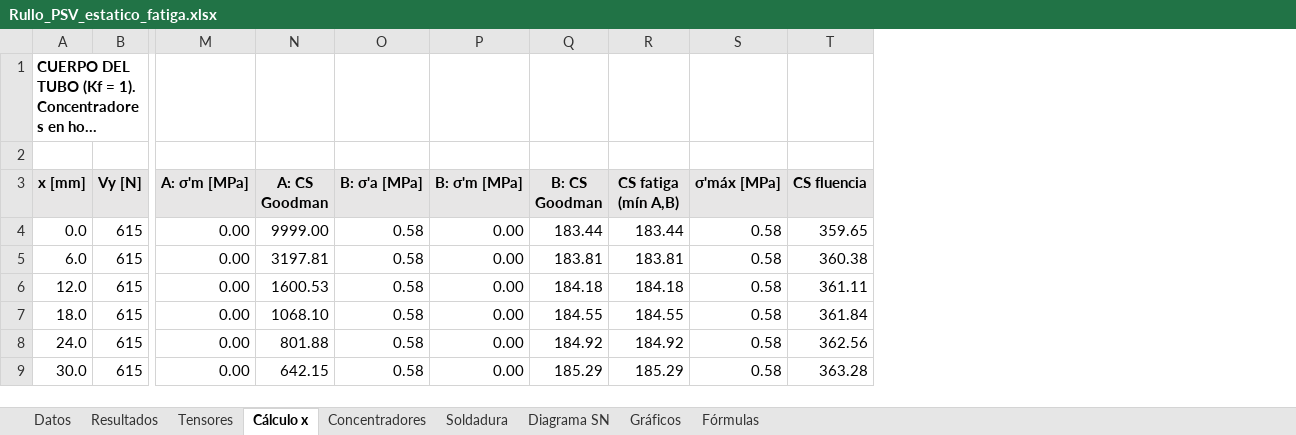
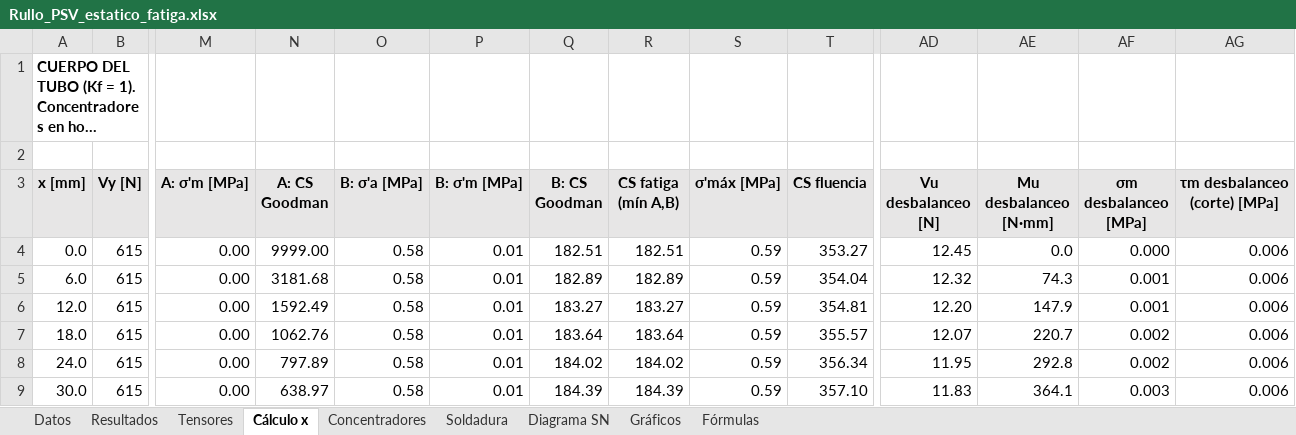
Before and after one commit to matiasacc/Rullo_PSV, an Excel workbook: planilla/Rullo_PSV_estatico_fatiga.xlsx, sheet Cálculo x, drawn as a sheet; only a part is shown, gaps mark what is left out; long unchanged cells end in …; values as stored, in another font and other column widths than the file's, no borders; the diff covers the shown part only; the diff names each change by its address in the sheet, - before the commit and + after, or states it on an @@ line.

```diff
--- a/planilla/Rullo_PSV_estatico_fatiga.xlsx (sheet Cálculo x)
+++ b/planilla/Rullo_PSV_estatico_fatiga.xlsx (sheet Cálculo x)
+column AD (Vu desbalanceo [N]), rows 4-9: 12.45 | 12.32 | 12.20 | 12.07 | 11.95 | 11.83
+column AE (Mu desbalanceo [N·mm]), rows 4-9: 0.0 | 74.3 | 147.9 | 220.7 | 292.8 | 364.1
+column AF (σm desbalanceo [MPa]), rows 4-9: 0.000 | 0.001 | 0.001 | 0.002 | 0.002 | 0.003
+column AG (τm desbalanceo (corte) [MPa]), rows 4-9: all 0.006
-P4:P9 (B: σ'm [MPa]): 0.00
+P4:P9 (B: σ'm [MPa]): 0.01
-Q4 (B: CS Goodman): 183.44
+Q4 (B: CS Goodman): 182.51
-R4 (CS fatiga (mín A,B)): 183.44
+R4 (CS fatiga (mín A,B)): 182.51
-S4:S9 (σ'máx [MPa]): 0.58
+S4:S9 (σ'máx [MPa]): 0.59
-T4 (CS fluencia): 359.65
+T4 (CS fluencia): 353.27
-N5 (A: CS Goodman): 3197.81
+N5 (A: CS Goodman): 3181.68
-Q5 (B: CS Goodman): 183.81
+Q5 (B: CS Goodman): 182.89
-R5 (CS fatiga (mín A,B)): 183.81
+R5 (CS fatiga (mín A,B)): 182.89
-T5 (CS fluencia): 360.38
+T5 (CS fluencia): 354.04
-N6 (A: CS Goodman): 1600.53
+N6 (A: CS Goodman): 1592.49
-Q6 (B: CS Goodman): 184.18
+Q6 (B: CS Goodman): 183.27
-R6 (CS fatiga (mín A,B)): 184.18
+R6 (CS fatiga (mín A,B)): 183.27
-T6 (CS fluencia): 361.11
+T6 (CS fluencia): 354.81
-N7 (A: CS Goodman): 1068.10
+N7 (A: CS Goodman): 1062.76
-Q7 (B: CS Goodman): 184.55
+Q7 (B: CS Goodman): 183.64
-R7 (CS fatiga (mín A,B)): 184.55
+R7 (CS fatiga (mín A,B)): 183.64
-T7 (CS fluencia): 361.84
+T7 (CS fluencia): 355.57
-N8 (A: CS Goodman): 801.88
+N8 (A: CS Goodman): 797.89
-Q8 (B: CS Goodman): 184.92
+Q8 (B: CS Goodman): 184.02
-R8 (CS fatiga (mín A,B)): 184.92
+R8 (CS fatiga (mín A,B)): 184.02
-T8 (CS fluencia): 362.56
+T8 (CS fluencia): 356.34
-N9 (A: CS Goodman): 642.15
+N9 (A: CS Goodman): 638.97
-Q9 (B: CS Goodman): 185.29
+Q9 (B: CS Goodman): 184.39
-R9 (CS fatiga (mín A,B)): 185.29
+R9 (CS fatiga (mín A,B)): 184.39
-T9 (CS fluencia): 363.28
+T9 (CS fluencia): 357.10
```
Also changed, not shown: 982 edited cells elsewhere in this sheet, sheet Concentradores, sheet Datos, sheet Resultados, sheet Tensores, sheet Soldadura, sheet Fórmulas, formulas that keep their value, charts or pictures, 7 other files.
